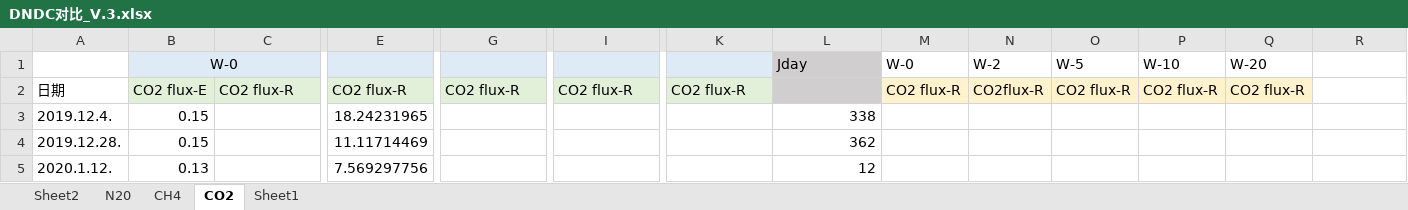
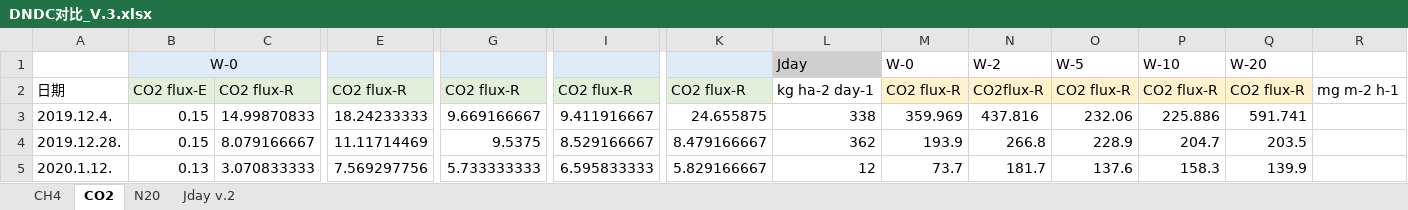
Before and after one commit to JenniferGao191/ClimateData, an Excel workbook: DNDC对比_V.3.xlsx, sheet CO2, drawn as a sheet; only a part is shown, gaps mark what is left out; values as stored, in another font and other column widths than the file's, no borders; charts and pictures not drawn; the diff covers the shown part only; the diff names each change by its address in the sheet, - before the commit and + after, or states it on an @@ line.

```diff
--- a/DNDC对比_V.3.xlsx (sheet CO2)
+++ b/DNDC对比_V.3.xlsx (sheet CO2)
-sheet tab: Sheet2
+sheet tab: Jday v.2
-sheet tab: Sheet1
@@ sheet tab order changed: CH4 | CO2 | N20 | Jday v.2 @@
-L2: (empty)
+L2: kg ha-2 day-1
-L2 fill: #D0CECE
+L2 fill: none
-R2: (empty)
+R2: mg m-2 h-1
-C3: (empty)
+C3: 14.99870833
-E3: 18.24231965
+E3: 18.24233333
-G3: (empty)
+G3: 9.669166667
-I3: (empty)
+I3: 9.411916667
-K3: (empty)
+K3: 24.655875
-M3: (empty)
+M3: 359.969
-N3: (empty)
+N3: 437.816
-O3: (empty)
+O3: 232.06
-P3: (empty)
+P3: 225.886
-Q3: (empty)
+Q3: 591.741
-C4: (empty)
+C4: 8.079166667
-G4: (empty)
+G4: 9.5375
-I4: (empty)
+I4: 8.529166667
-K4: (empty)
+K4: 8.479166667
-M4: (empty)
+M4: 193.9
-N4: (empty)
+N4: 266.8
-O4: (empty)
+O4: 228.9
-P4: (empty)
+P4: 204.7
-Q4: (empty)
+Q4: 203.5
-C5: (empty)
+C5: 3.070833333
-G5: (empty)
+G5: 5.733333333
-I5: (empty)
+I5: 6.595833333
-K5: (empty)
+K5: 5.829166667
-M5: (empty)
+M5: 73.7
-N5: (empty)
+N5: 181.7
-O5: (empty)
+O5: 137.6
-P5: (empty)
+P5: 158.3
-Q5: (empty)
+Q5: 139.9
```
Also changed, not shown: 81 edited cells elsewhere in this sheet, sheet CH4, sheet N20, charts or pictures.
